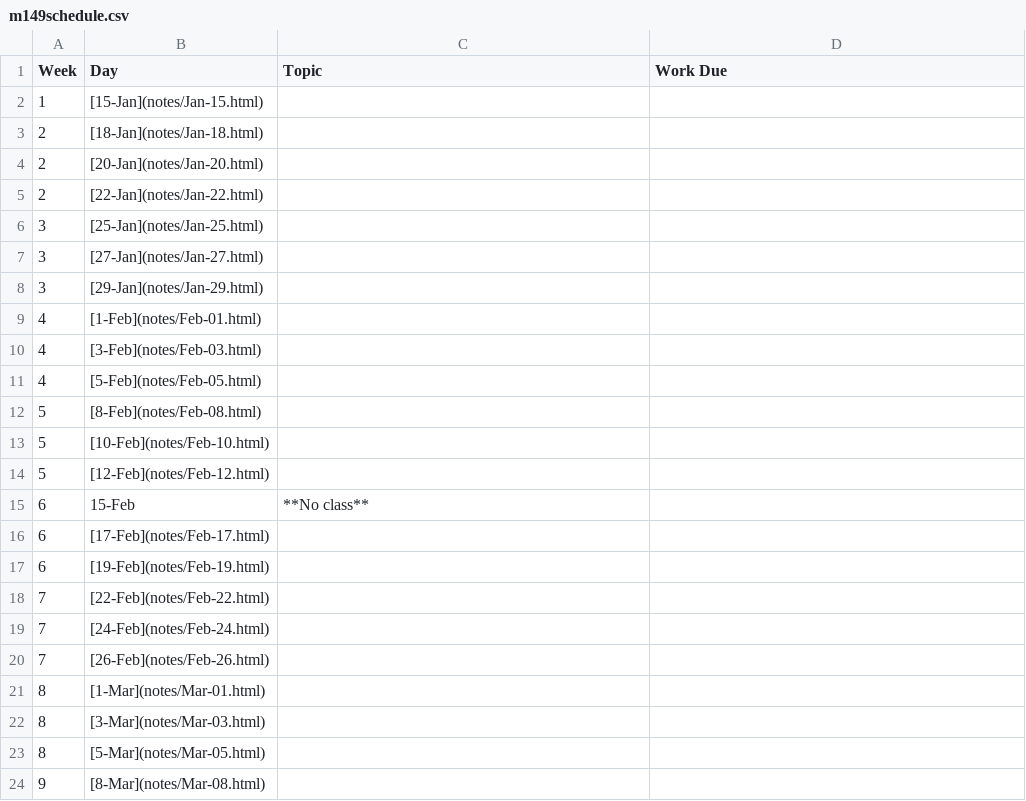
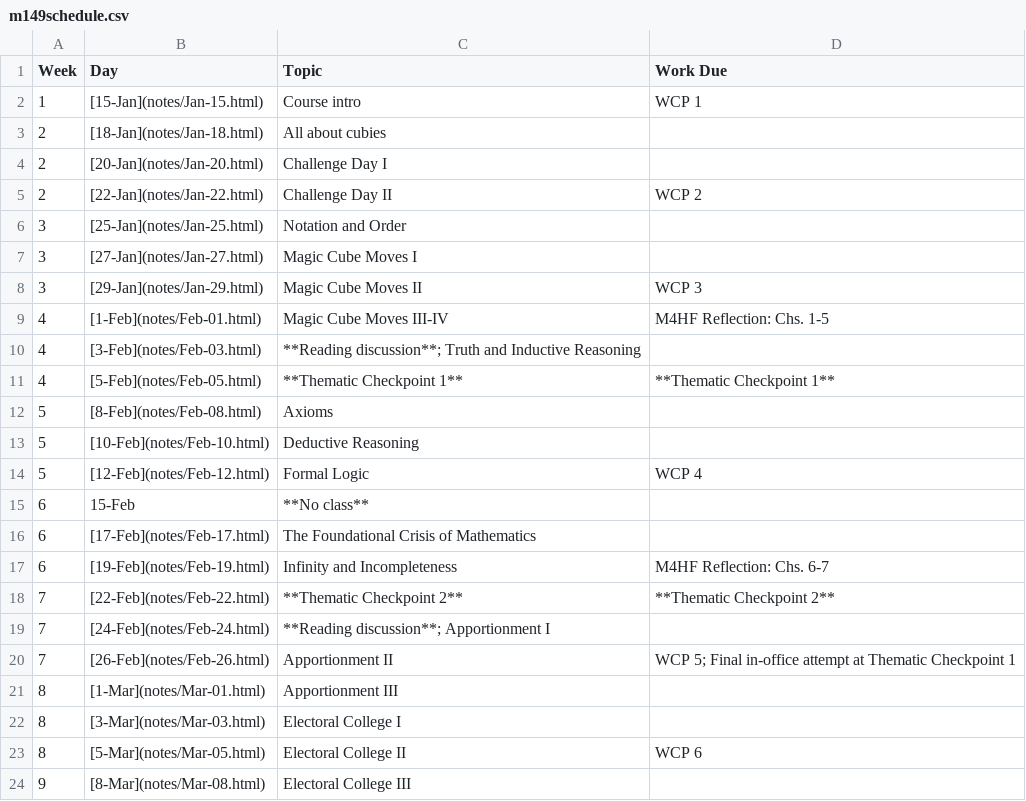
Before and after one commit to mkjanssen/IBL-explorationsinmodernmath, a CSV file: m149schedule.csv, drawn as a sheet; only a part is shown; the diff covers the shown part only.

```diff
--- a/m149schedule.csv
+++ b/m149schedule.csv
@@ -1,24 +1,24 @@
 Week,Day,Topic,Work Due
-1,[15-Jan](notes/Jan-15.html),,
-2,[18-Jan](notes/Jan-18.html),,
-2,[20-Jan](notes/Jan-20.html),,
-2,[22-Jan](notes/Jan-22.html),,
-3,[25-Jan](notes/Jan-25.html),,
-3,[27-Jan](notes/Jan-27.html),,
-3,[29-Jan](notes/Jan-29.html),,
-4,[1-Feb](notes/Feb-01.html),,
-4,[3-Feb](notes/Feb-03.html),,
-4,[5-Feb](notes/Feb-05.html),,
-5,[8-Feb](notes/Feb-08.html),,
-5,[10-Feb](notes/Feb-10.html),,
-5,[12-Feb](notes/Feb-12.html),,
+1,[15-Jan](notes/Jan-15.html),Course intro,WCP 1
+2,[18-Jan](notes/Jan-18.html),All about cubies,
+2,[20-Jan](notes/Jan-20.html),Challenge Day I,
+2,[22-Jan](notes/Jan-22.html),Challenge Day II,WCP 2
+3,[25-Jan](notes/Jan-25.html),Notation and Order,
+3,[27-Jan](notes/Jan-27.html),Magic Cube Moves I,
+3,[29-Jan](notes/Jan-29.html),Magic Cube Moves II,WCP 3
+4,[1-Feb](notes/Feb-01.html),Magic Cube Moves III-IV,M4HF Reflection: Chs. 1-5
+4,[3-Feb](notes/Feb-03.html),**Reading discussion**; Truth and Inductive Reasoning,
+4,[5-Feb](notes/Feb-05.html),**Thematic Checkpoint 1**,**Thematic Checkpoint 1**
+5,[8-Feb](notes/Feb-08.html),Axioms,
+5,[10-Feb](notes/Feb-10.html),Deductive Reasoning,
+5,[12-Feb](notes/Feb-12.html),Formal Logic,WCP 4
 6,15-Feb,**No class**,
-6,[17-Feb](notes/Feb-17.html),,
-6,[19-Feb](notes/Feb-19.html),,
-7,[22-Feb](notes/Feb-22.html),,
-7,[24-Feb](notes/Feb-24.html),,
-7,[26-Feb](notes/Feb-26.html),,
-8,[1-Mar](notes/Mar-01.html),,
-8,[3-Mar](notes/Mar-03.html),,
-8,[5-Mar](notes/Mar-05.html),,
-9,[8-Mar](notes/Mar-08.html),,
+6,[17-Feb](notes/Feb-17.html),The Foundational Crisis of Mathematics,
+6,[19-Feb](notes/Feb-19.html),Infinity and Incompleteness,M4HF Reflection: Chs. 6-7
+7,[22-Feb](notes/Feb-22.html),**Thematic Checkpoint 2**,**Thematic Checkpoint 2**
+7,[24-Feb](notes/Feb-24.html),**Reading discussion**; Apportionment I,
+7,[26-Feb](notes/Feb-26.html),Apportionment II,WCP 5; Final in-office attempt at Thematic Checkpoint 1
+8,[1-Mar](notes/Mar-01.html),Apportionment III,
+8,[3-Mar](notes/Mar-03.html),Electoral College I,
+8,[5-Mar](notes/Mar-05.html),Electoral College II,WCP 6
+9,[8-Mar](notes/Mar-08.html),Electoral College III,
```
Also changed, not shown: 34 edited cells elsewhere in this file, 5 other files.
